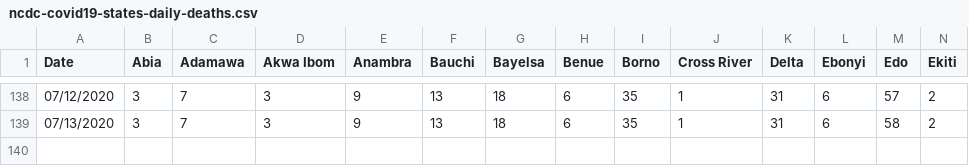
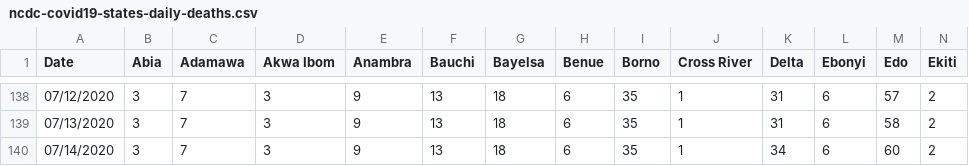
Before and after one commit to Kamparia/nigeria-covid19-data, a CSV file: data/csv/ncdc-covid19-states-daily-deaths.csv, drawn as a sheet; only a part is shown, gaps mark what is left out; rows hold the shown columns only; the diff names each change by its address in the sheet, - before the commit and + after, or states it on an @@ line.

```diff
--- a/data/csv/ncdc-covid19-states-daily-deaths.csv
+++ b/data/csv/ncdc-covid19-states-daily-deaths.csv
+row 140: 07/14/2020 | 3 | 7 | 3 | 9 | 13 | 18 | 6 | 35 | 1 | 34 | 6 | 60 | 2
```
Also changed, not shown: data/csv/ncdc-covid19-dailyupdates.csv, data/csv/ncdc-covid19-states-daily-cases.csv, 6 other files.
